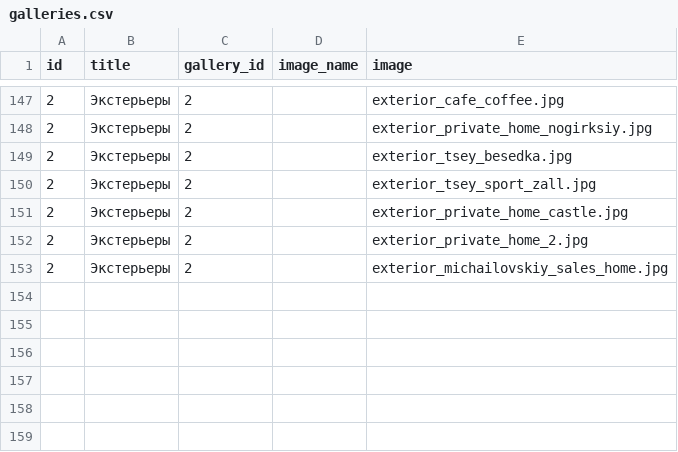
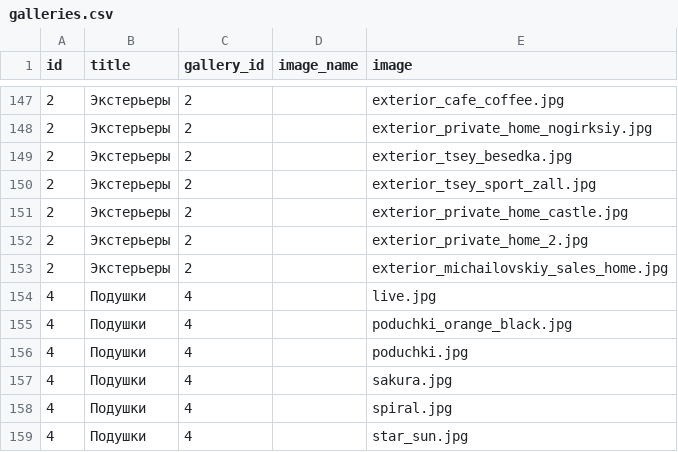
Before and after one commit to KosenkoDmitriy/shopomob, a CSV file: db/csv/galleries.csv, drawn as a sheet; only a part is shown, gaps mark what is left out.

Commit message:
update podushki gallery

```diff
--- a/db/csv/galleries.csv
+++ b/db/csv/galleries.csv
@@ -153 +153,7 @@ id,title,gallery_id,image_name,image
 2,Экстерьеры,2,,exterior_michailovskiy_sales_home.jpg
+4, Подушки,4,,live.jpg
+4, Подушки,4,,poduchki_orange_black.jpg
+4, Подушки,4,,poduchki.jpg
+4, Подушки,4,,sakura.jpg
+4, Подушки,4,,spiral.jpg
+4, Подушки,4,,star_sun.jpg
```
Also changed, not shown: 6 other files.
